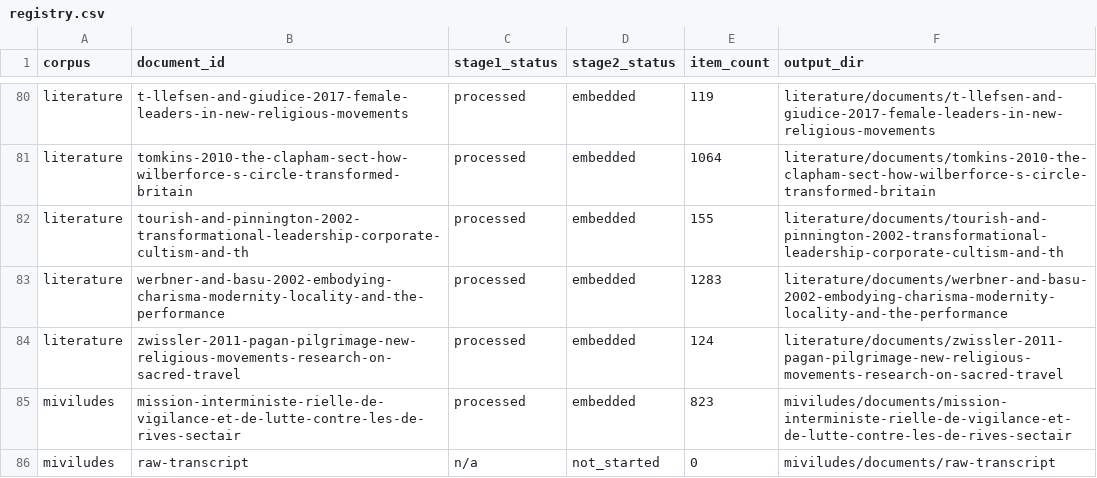
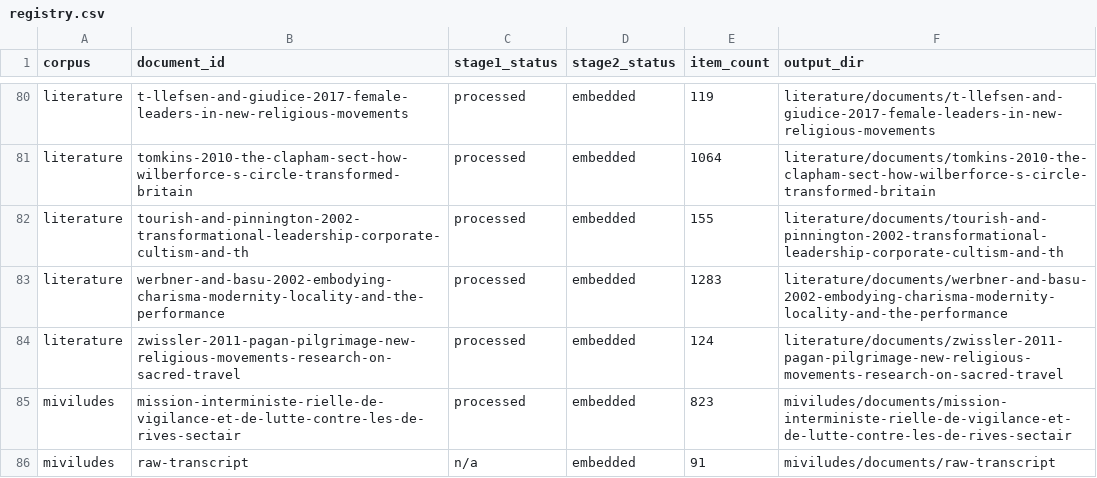
Before and after one commit to backslash-zero/cults, a CSV file: thesis/corpus/processed/registry.csv, drawn as a sheet; only a part is shown, gaps mark what is left out.

```diff
--- a/thesis/corpus/processed/registry.csv
+++ b/thesis/corpus/processed/registry.csv
@@ -85,2 +85,2 @@ literature,zwissler-2011-pagan-pilgrimage-new-religious-movements-research-on-sa
 miviludes,mission-interministe-rielle-de-vigilance-et-de-lutte-contre-les-de-rives-sectair,processed,embedded,823,miviludes/documents/mission-interministe-rielle-de-vigilance-et-de-lutte-contre-les-de-rives-sectair
-miviludes,raw-transcript,n/a,not_started,0,miviludes/documents/raw-transcript
+miviludes,raw-transcript,n/a,embedded,91,miviludes/documents/raw-transcript
```
Also changed, not shown: 3 other files.
